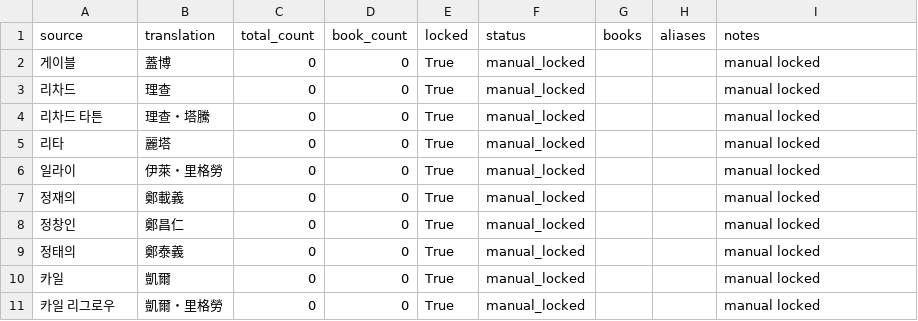
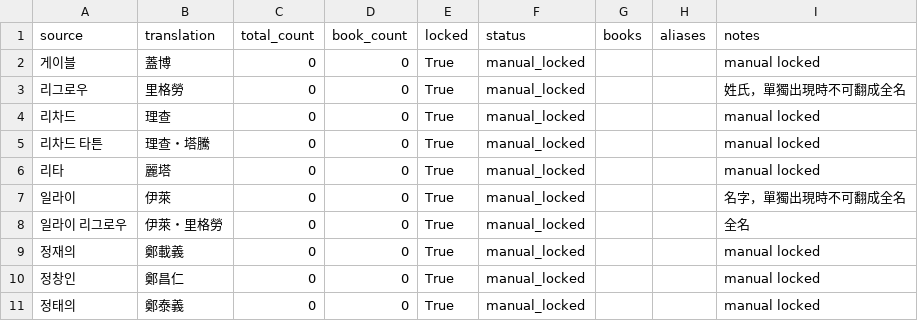
Before and after one commit to xiyu6369-tech/NTPE, a CSV file: memory/character_memory.csv, drawn as a sheet; only a part is shown; the shorter side is filled out with more unchanged rows.

Commit message:
feat(core): add Character Database v2.0

```diff
--- a/memory/character_memory.csv
+++ b/memory/character_memory.csv
@@ -2,2 +2,3 @@
 게이블,蓋博,0,0,True,manual_locked,,,manual locked
+리그로우,里格勞,0,0,True,manual_locked,,,姓氏，單獨出現時不可翻成全名
 리차드,理查,0,0,True,manual_locked,,,manual locked
@@ -5,3 +6,4 @@
 리타,麗塔,0,0,True,manual_locked,,,manual locked
-일라이,伊萊・里格勞,0,0,True,manual_locked,,,manual locked
+일라이,伊萊,0,0,True,manual_locked,,,名字，單獨出現時不可翻成全名
+일라이 리그로우,伊萊・里格勞,0,0,True,manual_locked,,,全名
 정재의,鄭載義,0,0,True,manual_locked,,,manual locked
```
Also changed, not shown: 21 other files.
